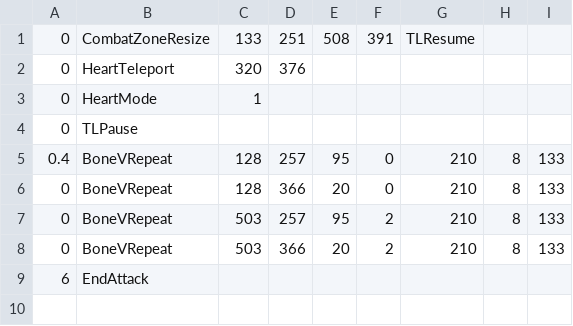
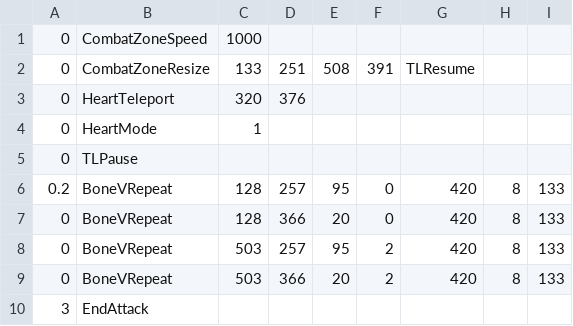
Before and after one commit to iliekchez/speedy-sans-fight, a CSV file: sans_bonegap1fast.csv, drawn as a sheet.

```diff
--- a/sans_bonegap1fast.csv
+++ b/sans_bonegap1fast.csv
@@ -1 +1,2 @@
+0,CombatZoneSpeed,1000
 0,CombatZoneResize,133,251,508,391,TLResume,,
@@ -4,6 +5,6 @@
 0,TLPause,,,,,,,
-0.4,BoneVRepeat,128,257,95,0,210,8,133
-0,BoneVRepeat,128,366,20,0,210,8,133
-0,BoneVRepeat,503,257,95,2,210,8,133
-0,BoneVRepeat,503,366,20,2,210,8,133
-6,EndAttack,,,,,,,
+0.2,BoneVRepeat,128,257,95,0,420,8,133
+0,BoneVRepeat,128,366,20,0,420,8,133
+0,BoneVRepeat,503,257,95,2,420,8,133
+0,BoneVRepeat,503,366,20,2,420,8,133
+3,EndAttack,,,,,,,
```
Also changed, not shown: sans_bluebone.csv, sans_bonegap1.csv, 21 other files.
